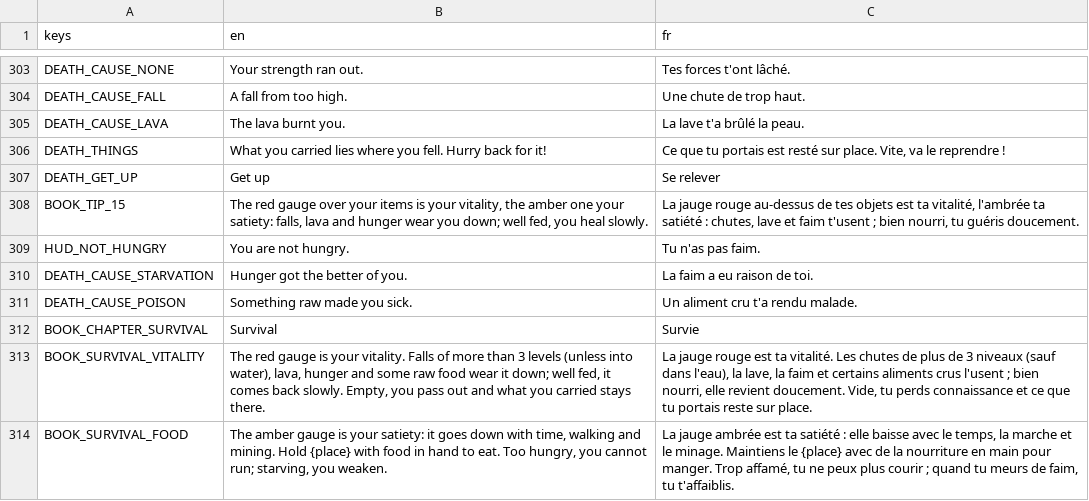
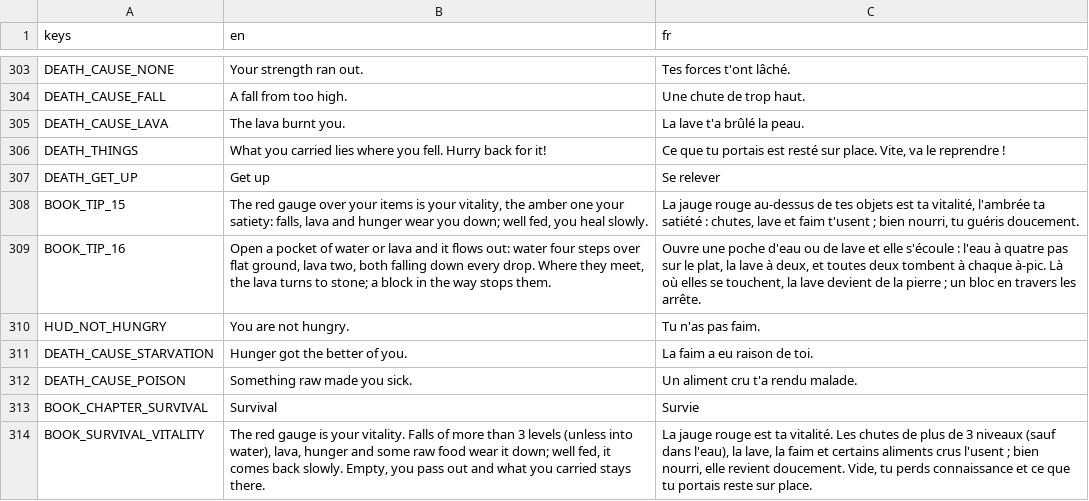
Before and after one commit to FrostTK/Leguitz, a CSV file: i18n/strings.csv, drawn as a sheet; only a part is shown, gaps mark what is left out; the shorter side is filled out with more unchanged rows; the diff names each change by its address in the sheet, - before the commit and + after, or states it on an @@ line.

```diff
--- a/i18n/strings.csv
+++ b/i18n/strings.csv
+row 309: BOOK_TIP_16 | Open a pocket of water or lava and it flows out: water four steps over flat ground, lava two, both falling down every drop. Where they meet, the lava turns to stone; a block in the way stops them. | Ouvre une poche d'eau ou de lave et elle s'écoule : l'eau à quatre pas sur le plat, la lave à deux, et toutes deux tombent à chaque à-pic. Là où elles se touchent, la lave devient de la pierre ; un bloc en travers les arrête.
```
Also changed, not shown: 34 other files.
